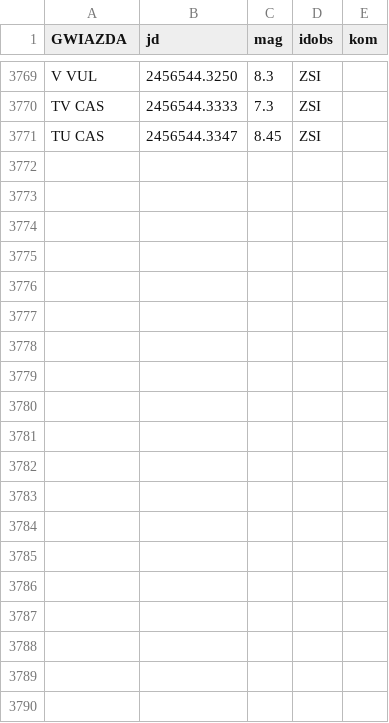
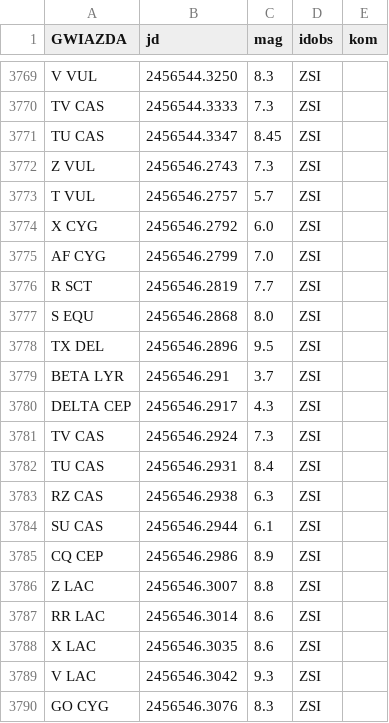
Before and after one commit to zsiciarz/variable-star-obs, a TSV file: data.tsv, drawn as a sheet; only a part is shown, gaps mark what is left out.

Commit message:
Added observations from 10.09.2013

```diff
--- a/data.tsv
+++ b/data.tsv
@@ -3771 +3771,20 @@ TV CAS	2456544.3333	7.3	ZSI
 TU CAS	2456544.3347	8.45	ZSI	
+Z VUL	2456546.2743	7.3	ZSI	
+T VUL	2456546.2757	5.7	ZSI	
+X CYG	2456546.2792	6.0	ZSI	
+AF CYG	2456546.2799	7.0	ZSI	
+R SCT	2456546.2819	7.7	ZSI	
+S EQU	2456546.2868	8.0	ZSI	
+TX DEL	2456546.2896	9.5	ZSI	
+BETA LYR	2456546.291	3.7	ZSI	
+DELTA CEP	2456546.2917	4.3	ZSI	
+TV CAS	2456546.2924	7.3	ZSI	
+TU CAS	2456546.2931	8.4	ZSI	
+RZ CAS	2456546.2938	6.3	ZSI	
+SU CAS	2456546.2944	6.1	ZSI	
+CQ CEP	2456546.2986	8.9	ZSI	
+Z LAC	2456546.3007	8.8	ZSI	
+RR LAC	2456546.3014	8.6	ZSI	
+X LAC	2456546.3035	8.6	ZSI	
+V LAC	2456546.3042	9.3	ZSI	
+GO CYG	2456546.3076	8.3	ZSI	
```
